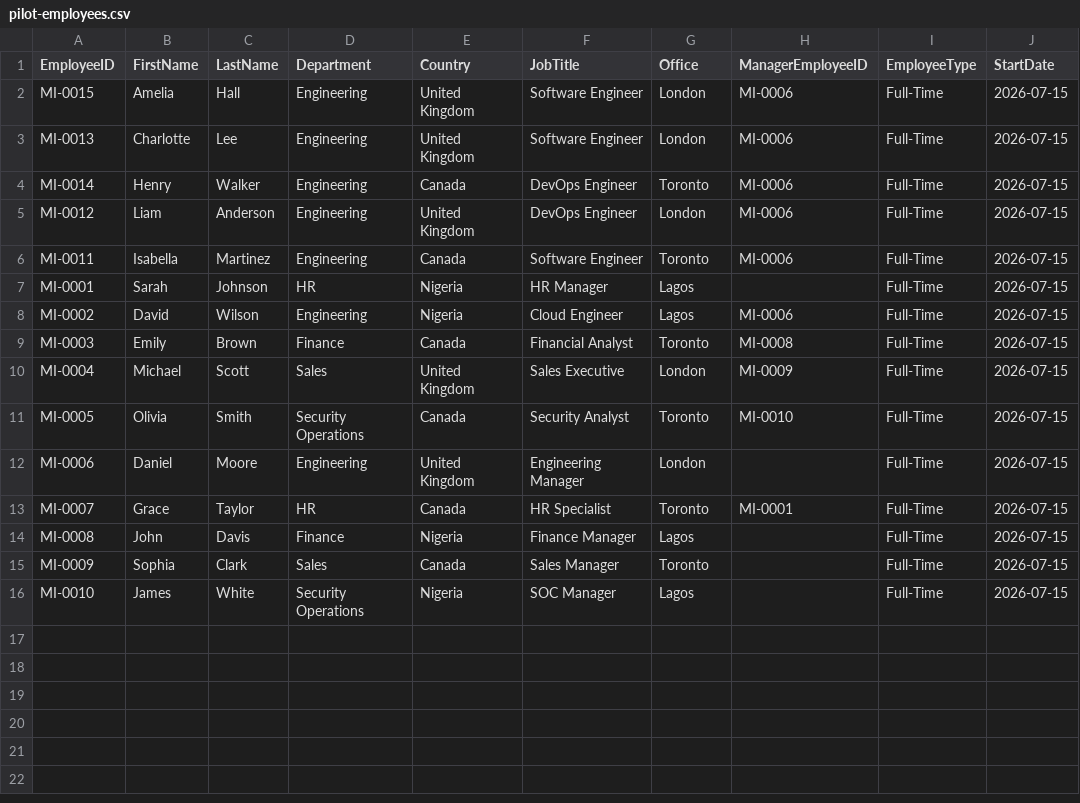
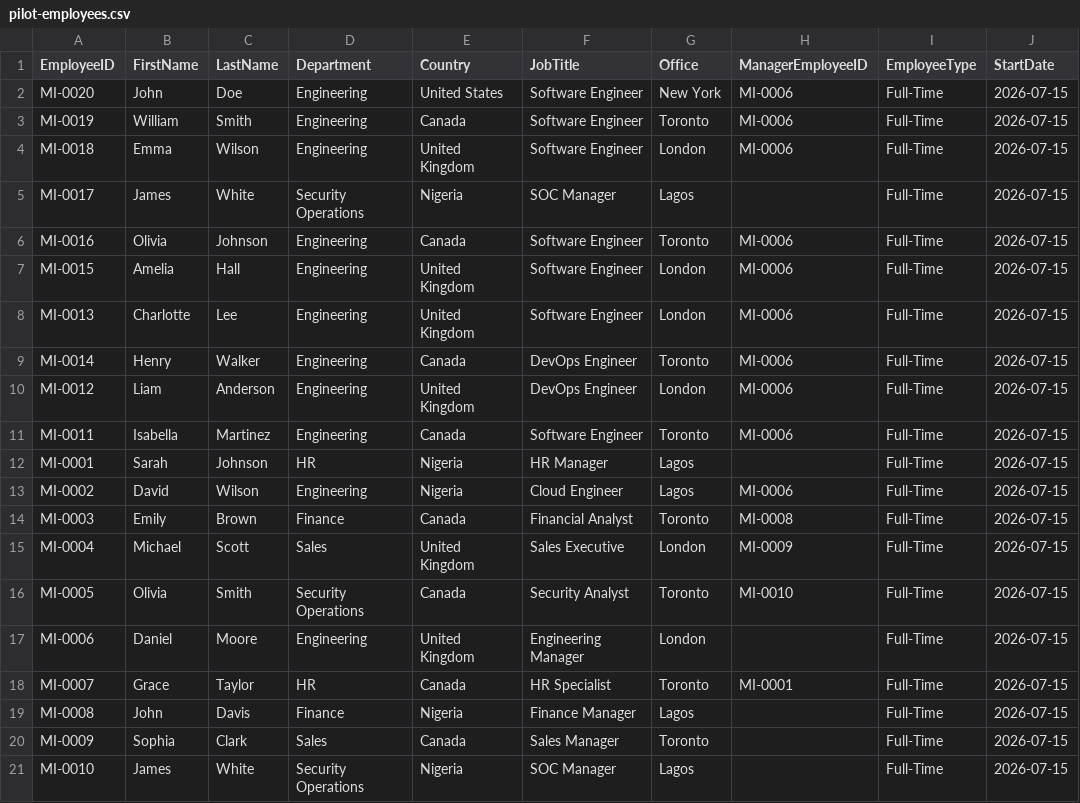
Before and after one commit to unekwudavid/Cloud-Security-Labs, a CSV file: 01-Enterprise-Identity-Platform/HR/source/pilot-employees.csv, drawn as a sheet.

Commit message:
admin units, license, manager assignments

```diff
--- a/01-Enterprise-Identity-Platform/HR/source/pilot-employees.csv
+++ b/01-Enterprise-Identity-Platform/HR/source/pilot-employees.csv
@@ -1,2 +1,7 @@
 EmployeeID,FirstName,LastName,Department,Country,JobTitle,Office,ManagerEmployeeID,EmployeeType,StartDate
+MI-0020,John,Doe,Engineering,United States,Software Engineer,New York,MI-0006,Full-Time,2026-07-15
+MI-0019,William,Smith,Engineering,Canada,Software Engineer,Toronto,MI-0006,Full-Time,2026-07-15
+MI-0018,Emma,Wilson,Engineering,United Kingdom,Software Engineer,London,MI-0006,Full-Time,2026-07-15
+MI-0017,James,White,Security Operations,Nigeria,SOC Manager,Lagos,,Full-Time,2026-07-15
+MI-0016,Olivia,Johnson,Engineering,Canada,Software Engineer,Toronto,MI-0006,Full-Time,2026-07-15
 MI-0015,Amelia,Hall,Engineering,United Kingdom,Software Engineer,London,MI-0006,Full-Time,2026-07-15
```
Also changed, not shown: 39 other files.
